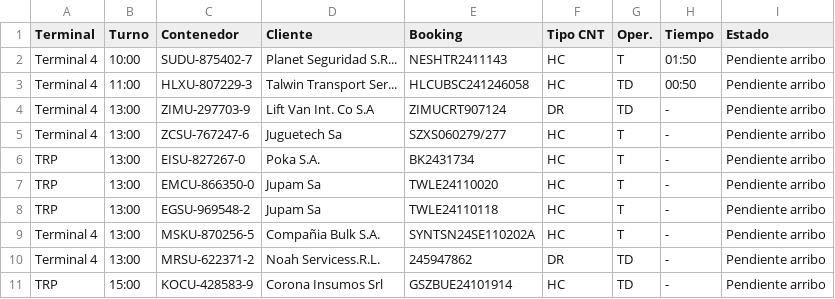
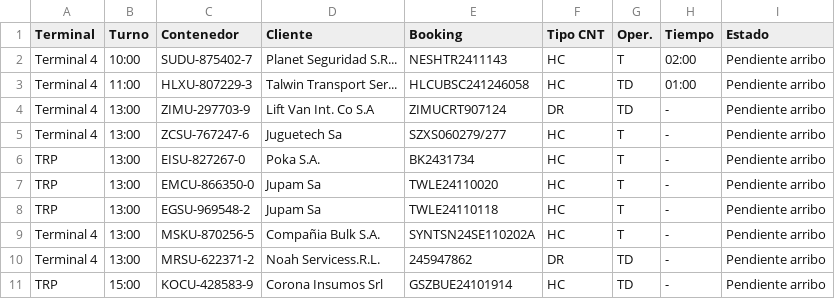
Before and after one commit to marajadesantelmo/dassa_operativo_stream, a CSV file: data/arribos.csv, drawn as a sheet.

Commit message:
Update 12:01

```diff
--- a/data/arribos.csv
+++ b/data/arribos.csv
@@ -1,4 +1,4 @@
 Terminal,Turno,Contenedor,Cliente,Booking,Tipo CNT,Oper.,Tiempo,Estado
-Terminal 4,10:00 ,SUDU-875402-7,Planet Seguridad S.R...,NESHTR2411143,HC,T,01:50,Pendiente arribo
-Terminal 4,11:00 ,HLXU-807229-3,Talwin Transport Ser...,HLCUBSC241246058,HC,TD,00:50,Pendiente arribo
+Terminal 4,10:00 ,SUDU-875402-7,Planet Seguridad S.R...,NESHTR2411143,HC,T,02:00,Pendiente arribo
+Terminal 4,11:00 ,HLXU-807229-3,Talwin Transport Ser...,HLCUBSC241246058,HC,TD,01:00,Pendiente arribo
 Terminal 4,13:00 ,ZIMU-297703-9,Lift Van Int. Co S.A,ZIMUCRT907124,DR,TD,-,Pendiente arribo
```
